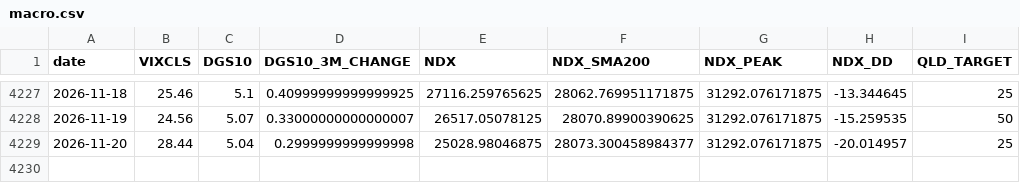
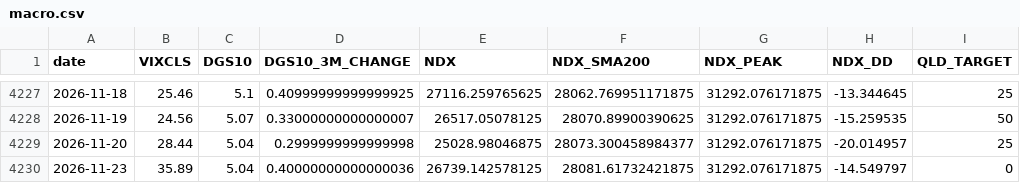
Before and after one commit to FaAgFFXA6SSkln/NDX_AGENT, a CSV file: macro.csv, drawn as a sheet; only a part is shown, gaps mark what is left out; the diff names each change by its address in the sheet, - before the commit and + after, or states it on an @@ line.

```diff
--- a/macro.csv
+++ b/macro.csv
+row 4230: 2026-11-23 | 35.89 | 5.04 | 0.40000000000000036 | 26739.142578125 | 28081.61732421875 | 31292.076171875 | -14.549797 | 0
```
Also changed, not shown: 1 other file.
